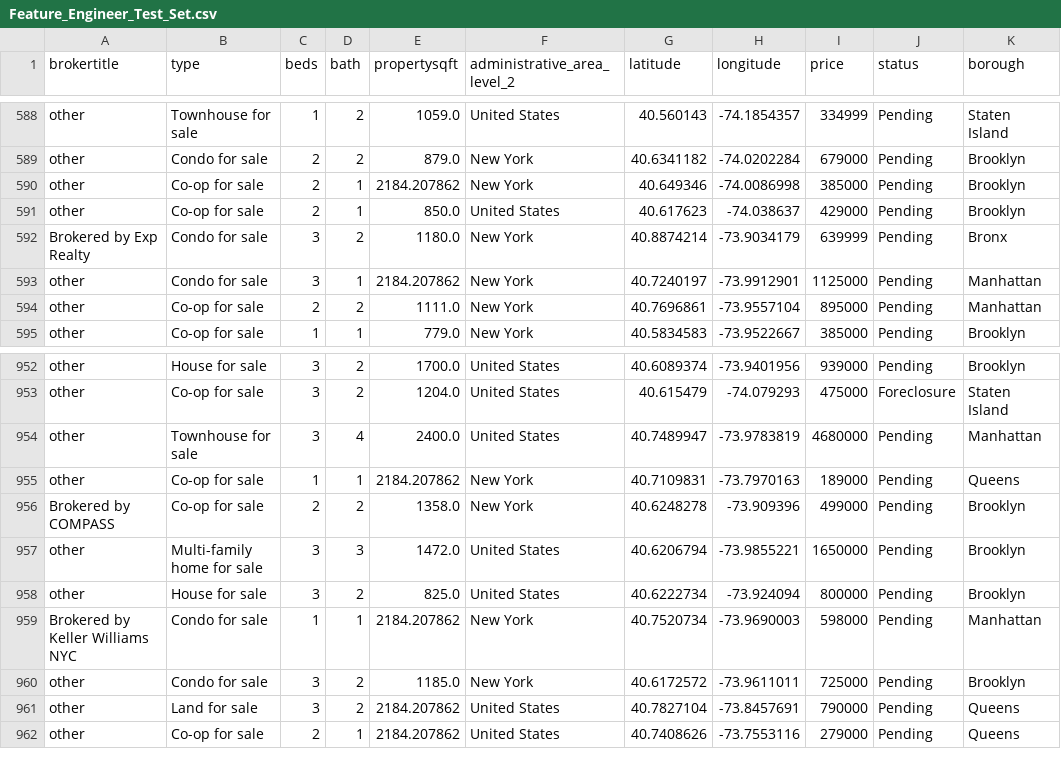
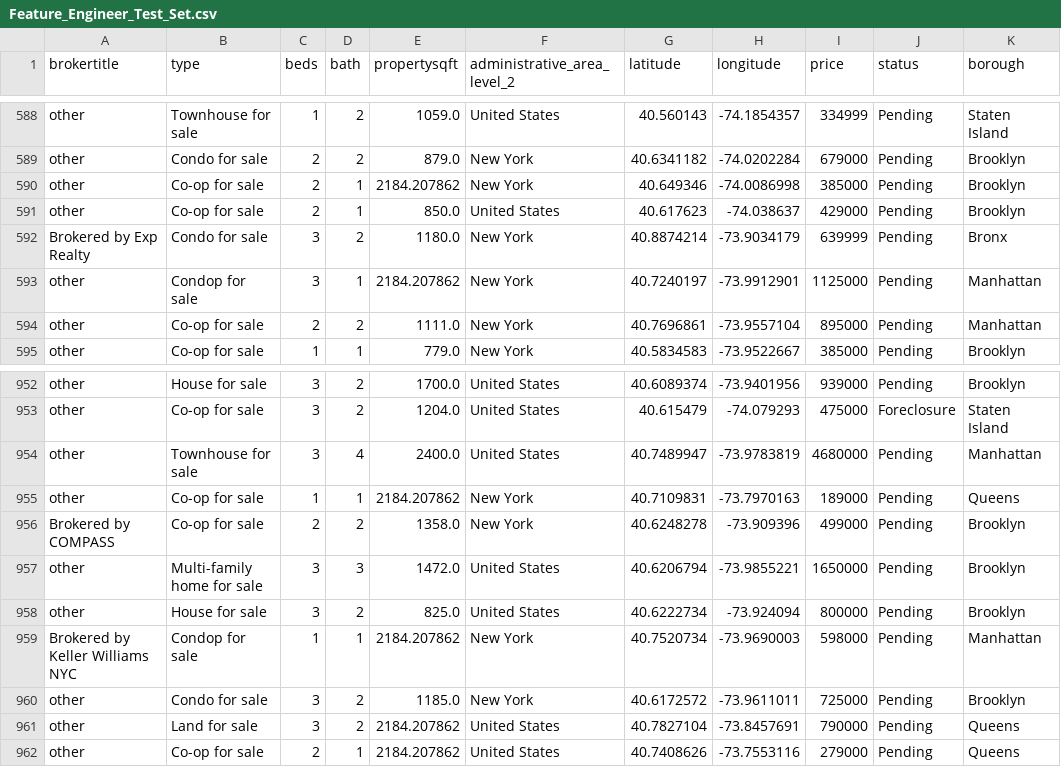
Before and after one commit to ntq05/New-York-House-Price-Prediction, a CSV file: Datasets/Feature_Engineer_Test_Set.csv, drawn as a sheet; only a part is shown, gaps mark what is left out; the diff names each change by its address in the sheet, - before the commit and + after, or states it on an @@ line.

```diff
--- a/Datasets/Feature_Engineer_Test_Set.csv
+++ b/Datasets/Feature_Engineer_Test_Set.csv
-B593 (type): Condo for sale
+B593 (type): Condop for sale
-B959 (type): Condo for sale
+B959 (type): Condop for sale
```
Also changed, not shown: Datasets/Feature_Engineer_Train_Set.csv, Datasets/Final_Test_Set.csv, 9 other files.
